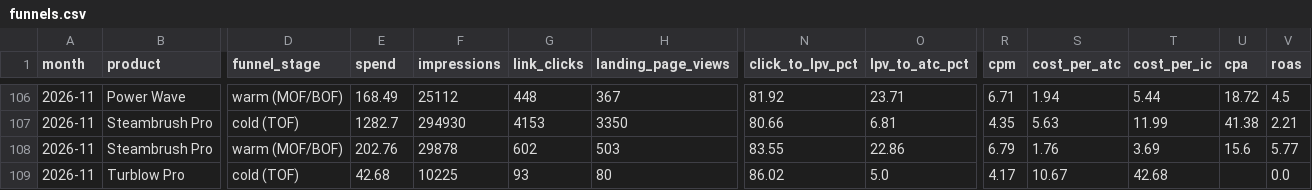
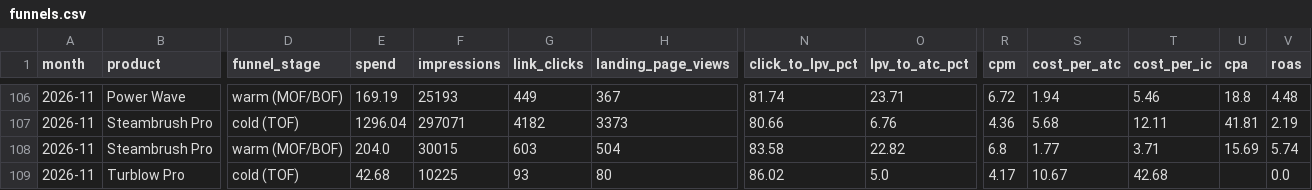
Before and after one commit to tonyykosseifyy/ads-analysis, a CSV file: data/funnels.csv, drawn as a sheet; only a part is shown, gaps mark what is left out; the diff covers the shown part only; the diff names each change by its address in the sheet, - before the commit and + after, or states it on an @@ line.

```diff
--- a/data/funnels.csv
+++ b/data/funnels.csv
-E106 (spend): 168.49
+E106 (spend): 169.19
-F106 (impressions): 25112
+F106 (impressions): 25193
-G106 (link_clicks): 448
+G106 (link_clicks): 449
-N106 (click_to_lpv_pct): 81.92
+N106 (click_to_lpv_pct): 81.74
-R106 (cpm): 6.71
+R106 (cpm): 6.72
-T106 (cost_per_ic): 5.44
+T106 (cost_per_ic): 5.46
-U106 (cpa): 18.72
+U106 (cpa): 18.8
-V106 (roas): 4.5
+V106 (roas): 4.48
-E107 (spend): 1282.7
+E107 (spend): 1296.04
-F107 (impressions): 294930
+F107 (impressions): 297071
-G107 (link_clicks): 4153
+G107 (link_clicks): 4182
-H107 (landing_page_views): 3350
+H107 (landing_page_views): 3373
-O107 (lpv_to_atc_pct): 6.81
+O107 (lpv_to_atc_pct): 6.76
-R107 (cpm): 4.35
+R107 (cpm): 4.36
-S107 (cost_per_atc): 5.63
+S107 (cost_per_atc): 5.68
-T107 (cost_per_ic): 11.99
+T107 (cost_per_ic): 12.11
-U107 (cpa): 41.38
+U107 (cpa): 41.81
-V107 (roas): 2.21
+V107 (roas): 2.19
-E108 (spend): 202.76
+E108 (spend): 204.0
-F108 (impressions): 29878
+F108 (impressions): 30015
-G108 (link_clicks): 602
+G108 (link_clicks): 603
-H108 (landing_page_views): 503
+H108 (landing_page_views): 504
-N108 (click_to_lpv_pct): 83.55
+N108 (click_to_lpv_pct): 83.58
-O108 (lpv_to_atc_pct): 22.86
+O108 (lpv_to_atc_pct): 22.82
-R108 (cpm): 6.79
+R108 (cpm): 6.8
-S108 (cost_per_atc): 1.76
+S108 (cost_per_atc): 1.77
-T108 (cost_per_ic): 3.69
+T108 (cost_per_ic): 3.71
-U108 (cpa): 15.6
+U108 (cpa): 15.69
-V108 (roas): 5.77
+V108 (roas): 5.74
```
Also changed, not shown: 2 added rows, 2 removed rows and 55 edited cells elsewhere in this file, data/daily.csv, data/hooktests.csv, 8 other files.
